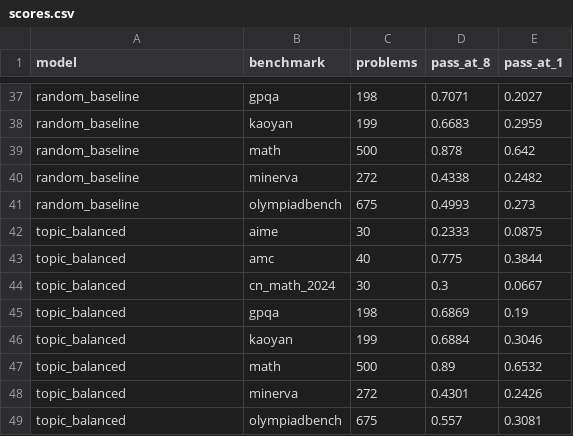
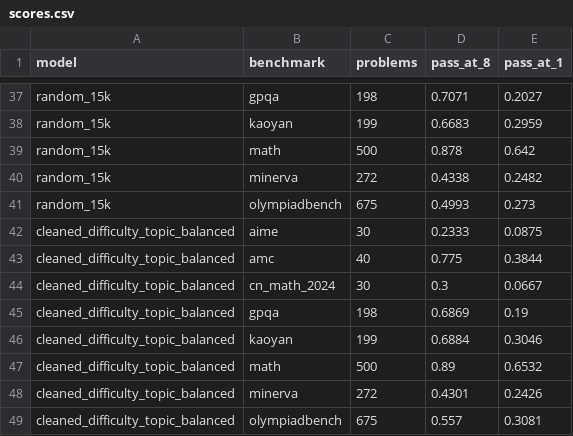
Before and after one commit to yashmoar11/Trustworthy-Machine-Learning, a CSV file: results/scores.csv, drawn as a sheet; only a part is shown, gaps mark what is left out; the diff covers the shown part only; the diff names each change by its address in the sheet, - before the commit and + after, or states it on an @@ line.

```diff
--- a/results/scores.csv
+++ b/results/scores.csv
-A37:A41 (model): random_baseline
+A37:A41 (model): random_15k
-A42:A49 (model): topic_balanced
+A42:A49 (model): cleaned_difficulty_topic_balanced
```
Also changed, not shown: 27 edited cells elsewhere in this file, 15 other files.
